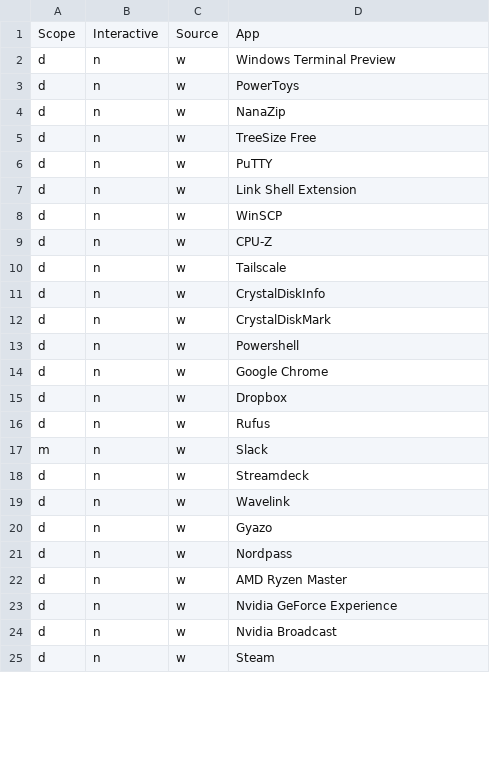
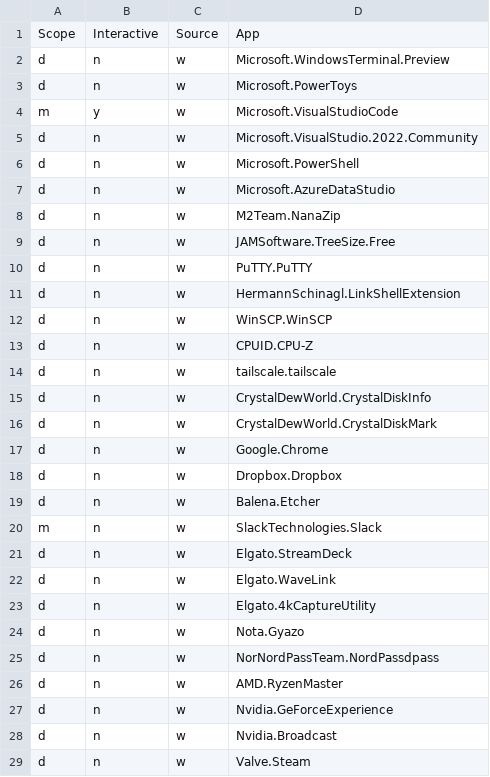
Before and after one commit to alec-hs/windows-11-setup, a CSV file: app-files/winget-apps.csv, drawn as a sheet; only a part is shown; the diff covers the shown part only.

Commit message:
Updated apps to new winget format

```diff
--- a/app-files/winget-apps.csv
+++ b/app-files/winget-apps.csv
@@ -1,25 +1,29 @@
 Scope,Interactive,Source,App
-d,n,w,Windows Terminal Preview,
-d,n,w,PowerToys,
-d,n,w,NanaZip,
-d,n,w,TreeSize Free,
-d,n,w,PuTTY,
-d,n,w,Link Shell Extension,
-d,n,w,WinSCP,
-d,n,w,CPU-Z,
-d,n,w,Tailscale,
-d,n,w,CrystalDiskInfo,
-d,n,w,CrystalDiskMark,
-d,n,w,Powershell,
-d,n,w,Google Chrome,
-d,n,w,Dropbox,
-d,n,w,Rufus,
-m,n,w,Slack,
-d,n,w,Streamdeck,
-d,n,w,Wavelink,
-d,n,w,Gyazo,
-d,n,w,Nordpass,
-d,n,w,AMD Ryzen Master,
-d,n,w,Nvidia GeForce Experience,
-d,n,w,Nvidia Broadcast,
-d,n,w,Steam,
+d,n,w,Microsoft.WindowsTerminal.Preview,
+d,n,w,Microsoft.PowerToys,
+m,y,w,Microsoft.VisualStudioCode,
+d,n,w,Microsoft.VisualStudio.2022.Community,
+d,n,w,Microsoft.PowerShell,
+d,n,w,Microsoft.AzureDataStudio,
+d,n,w,M2Team.NanaZip,
+d,n,w,JAMSoftware.TreeSize.Free,
+d,n,w,PuTTY.PuTTY,
+d,n,w,HermannSchinagl.LinkShellExtension,
+d,n,w,WinSCP.WinSCP,
+d,n,w,CPUID.CPU-Z,
+d,n,w,tailscale.tailscale,
+d,n,w,CrystalDewWorld.CrystalDiskInfo,
+d,n,w,CrystalDewWorld.CrystalDiskMark,
+d,n,w,Google.Chrome,
+d,n,w,Dropbox.Dropbox,
+d,n,w,Balena.Etcher,
+m,n,w,SlackTechnologies.Slack,
+d,n,w,Elgato.StreamDeck,
+d,n,w,Elgato.WaveLink,
+d,n,w,Elgato.4kCaptureUtility,
+d,n,w,Nota.Gyazo,
+d,n,w,NorNordPassTeam.NordPassdpass,
+d,n,w,AMD.RyzenMaster,
+d,n,w,Nvidia.GeForceExperience,
+d,n,w,Nvidia.Broadcast,
+d,n,w,Valve.Steam,
```
Also changed, not shown: 4 removed rows and 12 edited cells elsewhere in this file.
